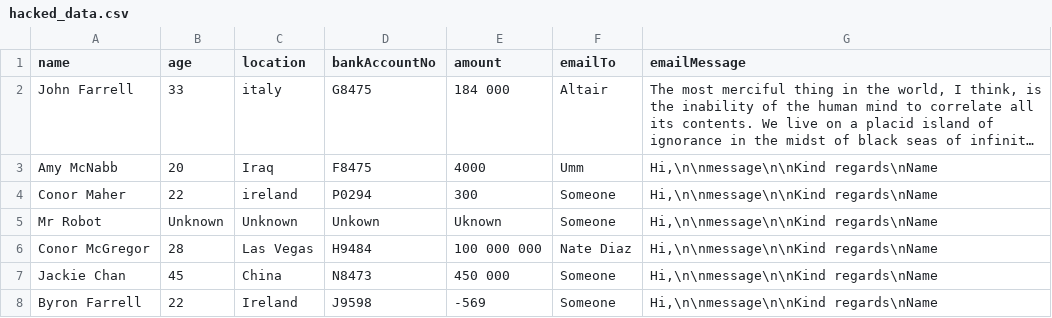
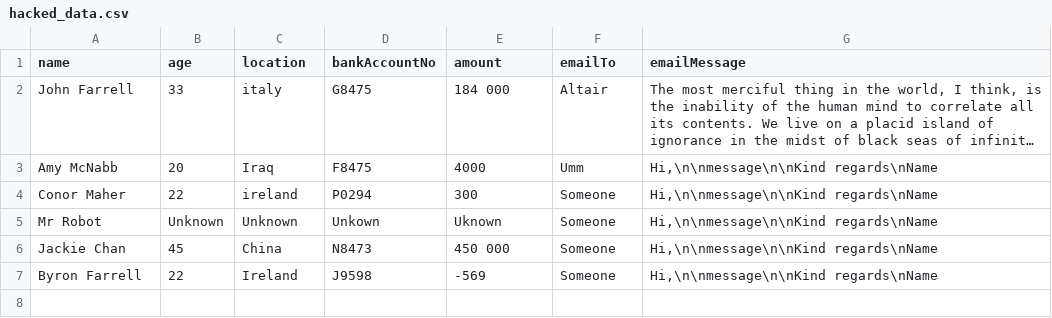
Before and after one commit to titanProgram/Hacking_Terminal, a CSV file: assignment_1/hacked_data.csv, drawn as a sheet; long unchanged cells end in …; the diff names each change by its address in the sheet, - before the commit and + after, or states it on an @@ line.

```diff
--- a/assignment_1/hacked_data.csv
+++ b/assignment_1/hacked_data.csv
-row 6: Conor McGregor | 28 | Las Vegas | H9484 | 100 000 000 | Nate Diaz | Hi,\n\nmessage\n\nKind regards\nName
```
Also changed, not shown: 3 other files.
